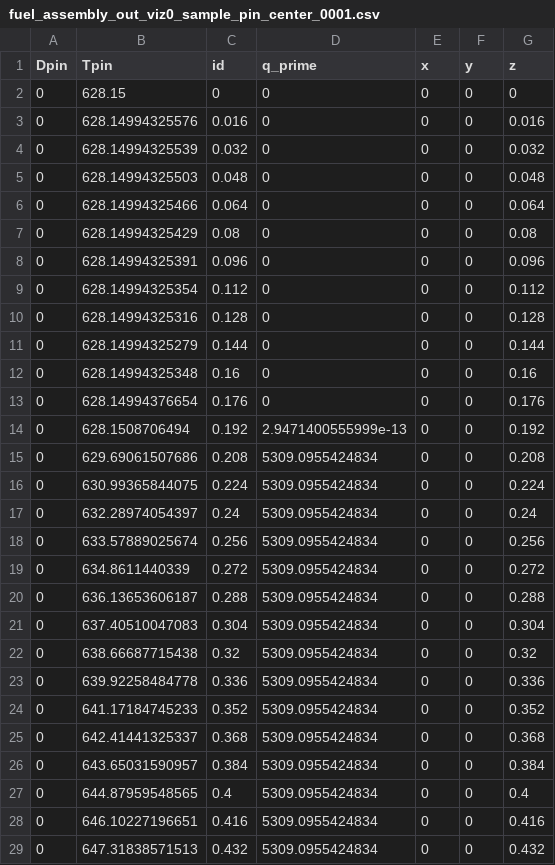
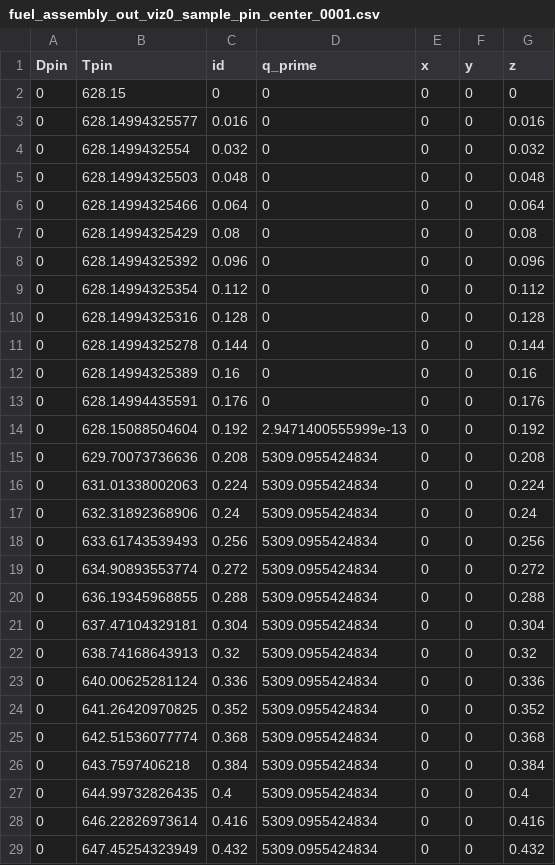
Before and after one commit to drebbel1z/moose, a CSV file: modules/subchannel/examples/MultiApp/gold/fuel_assembly_out_viz0_sample_pin_center_0001.csv, drawn as a sheet; only a part is shown; the diff covers the shown part only.

```diff
--- a/modules/subchannel/examples/MultiApp/gold/fuel_assembly_out_viz0_sample_pin_center_0001.csv
+++ b/modules/subchannel/examples/MultiApp/gold/fuel_assembly_out_viz0_sample_pin_center_0001.csv
@@ -2,4 +2,4 @@ Dpin,Tpin,id,q_prime,x,y,z
 0,628.15,0,0,0,0,0
-0,628.14994325576,0.016,0,0,0,0.016
-0,628.14994325539,0.032,0,0,0,0.032
+0,628.14994325577,0.016,0,0,0,0.016
+0,628.1499432554,0.032,0,0,0,0.032
 0,628.14994325503,0.048,0,0,0,0.048
@@ -7,23 +7,23 @@ Dpin,Tpin,id,q_prime,x,y,z
 0,628.14994325429,0.08,0,0,0,0.08
-0,628.14994325391,0.096,0,0,0,0.096
+0,628.14994325392,0.096,0,0,0,0.096
 0,628.14994325354,0.112,0,0,0,0.112
 0,628.14994325316,0.128,0,0,0,0.128
-0,628.14994325279,0.144,0,0,0,0.144
-0,628.14994325348,0.16,0,0,0,0.16
-0,628.14994376654,0.176,0,0,0,0.176
-0,628.1508706494,0.192,2.9471400555999e-13,0,0,0.192
-0,629.69061507686,0.208,5309.0955424834,0,0,0.208
-0,630.99365844075,0.224,5309.0955424834,0,0,0.224
-0,632.28974054397,0.24,5309.0955424834,0,0,0.24
-0,633.57889025674,0.256,5309.0955424834,0,0,0.256
-0,634.8611440339,0.272,5309.0955424834,0,0,0.272
-0,636.13653606187,0.288,5309.0955424834,0,0,0.288
-0,637.40510047083,0.304,5309.0955424834,0,0,0.304
-0,638.66687715438,0.32,5309.0955424834,0,0,0.32
-0,639.92258484778,0.336,5309.0955424834,0,0,0.336
-0,641.17184745233,0.352,5309.0955424834,0,0,0.352
-0,642.41441325337,0.368,5309.0955424834,0,0,0.368
-0,643.65031590957,0.384,5309.0955424834,0,0,0.384
-0,644.87959548565,0.4,5309.0955424834,0,0,0.4
-0,646.10227196651,0.416,5309.0955424834,0,0,0.416
-0,647.31838571513,0.432,5309.0955424834,0,0,0.432
+0,628.14994325278,0.144,0,0,0,0.144
+0,628.14994325389,0.16,0,0,0,0.16
+0,628.14994435591,0.176,0,0,0,0.176
+0,628.15088504604,0.192,2.9471400555999e-13,0,0,0.192
+0,629.70073736636,0.208,5309.0955424834,0,0,0.208
+0,631.01338002063,0.224,5309.0955424834,0,0,0.224
+0,632.31892368906,0.24,5309.0955424834,0,0,0.24
+0,633.61743539493,0.256,5309.0955424834,0,0,0.256
+0,634.90893553774,0.272,5309.0955424834,0,0,0.272
+0,636.19345968855,0.288,5309.0955424834,0,0,0.288
+0,637.47104329181,0.304,5309.0955424834,0,0,0.304
+0,638.74168643913,0.32,5309.0955424834,0,0,0.32
+0,640.00625281124,0.336,5309.0955424834,0,0,0.336
+0,641.26420970825,0.352,5309.0955424834,0,0,0.352
+0,642.51536077774,0.368,5309.0955424834,0,0,0.368
+0,643.7597406218,0.384,5309.0955424834,0,0,0.384
+0,644.99732826435,0.4,5309.0955424834,0,0,0.4
+0,646.22826973614,0.416,5309.0955424834,0,0,0.416
+0,647.45254323949,0.432,5309.0955424834,0,0,0.432
```
Also changed, not shown: 23 edited cells elsewhere in this file, modules/subchannel/examples/MultiApp/gold/fuel_assembly_out_viz0_sample_channel_center_0001.csv, modules/subchannel/examples/MultiApp/gold/fuel_assembly_out_viz0_sample_channel_corner_0001.csv, 22 other files.
